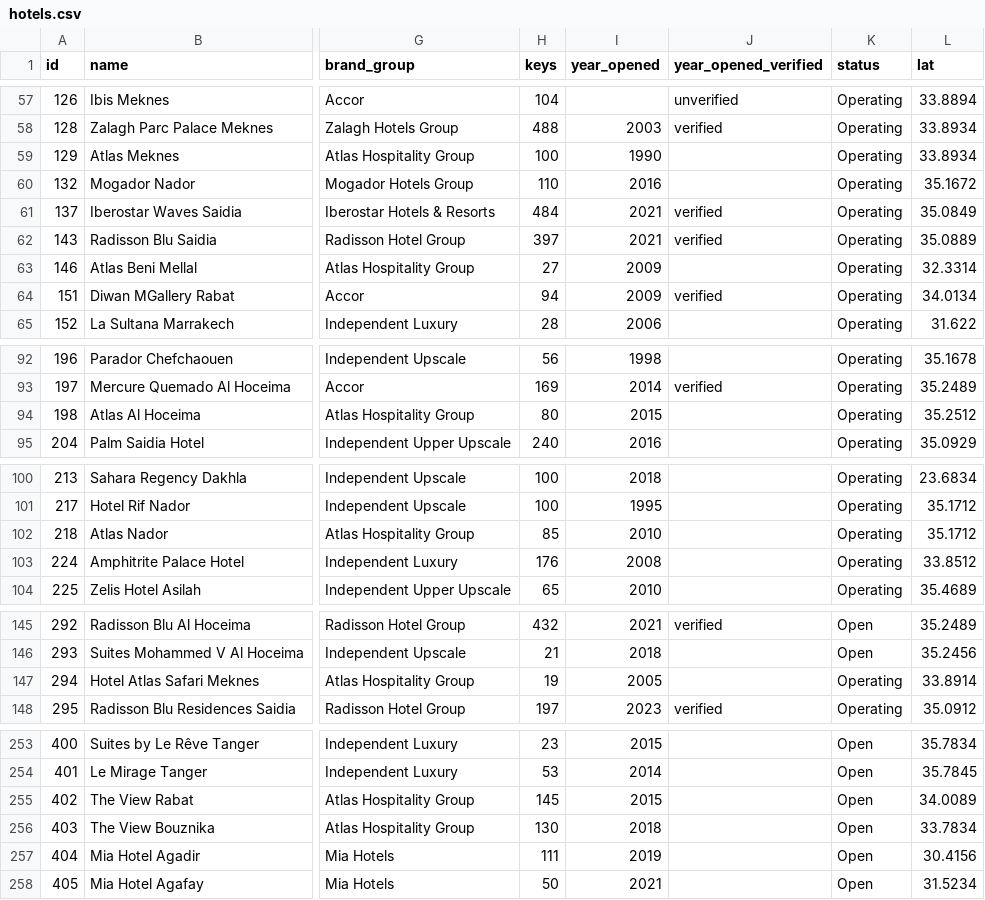
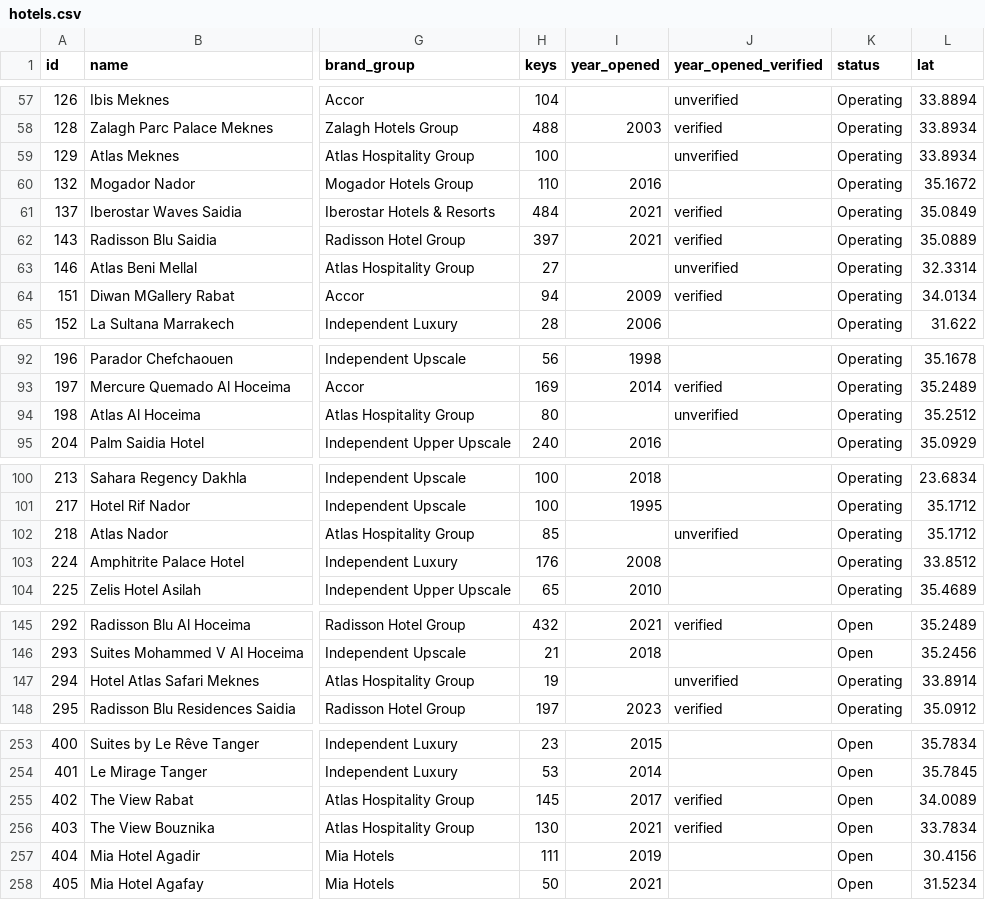
Before and after one commit to oaddahre/hospitalityiq, a CSV file: hotels.csv, drawn as a sheet; only a part is shown, gaps mark what is left out; the diff covers the shown part only; the diff names each change by its address in the sheet, - before the commit and + after, or states it on an @@ line.

```diff
--- a/hotels.csv
+++ b/hotels.csv
-I59 (year_opened): 1990
+I59 (year_opened): (empty)
-J59 (year_opened_verified): (empty)
+J59 (year_opened_verified): unverified
-I63 (year_opened): 2009
+I63 (year_opened): (empty)
-J63 (year_opened_verified): (empty)
+J63 (year_opened_verified): unverified
-I94 (year_opened): 2015
+I94 (year_opened): (empty)
-J94 (year_opened_verified): (empty)
+J94 (year_opened_verified): unverified
-I102 (year_opened): 2010
+I102 (year_opened): (empty)
-J102 (year_opened_verified): (empty)
+J102 (year_opened_verified): unverified
-I147 (year_opened): 2005
+I147 (year_opened): (empty)
-J147 (year_opened_verified): (empty)
+J147 (year_opened_verified): unverified
-I255 (year_opened): 2015
+I255 (year_opened): 2017
-J255:J256 (year_opened_verified): (empty)
+J255:J256 (year_opened_verified): verified
-I256 (year_opened): 2018
+I256 (year_opened): 2021
```
Also changed, not shown: 4 edited cells elsewhere in this file.
